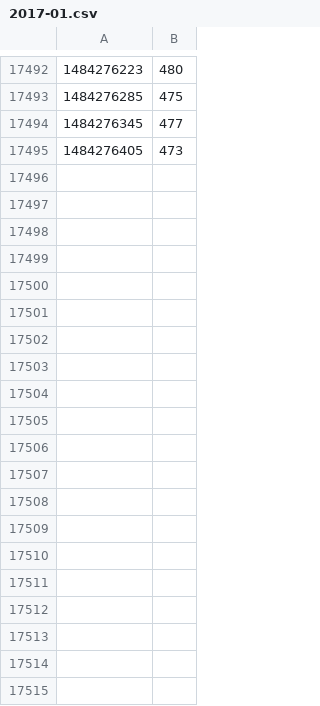
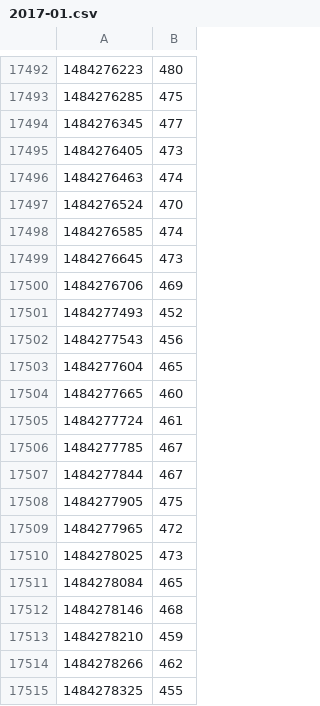
Before and after one commit to rbtvstats/rbtvdata, a CSV file: live/2017-01.csv, drawn as a sheet; only a part is shown, gaps mark what is left out; the diff covers the shown part only.

Commit message:
update live data

```diff
--- a/live/2017-01.csv
+++ b/live/2017-01.csv
@@ -17495 +17495,21 @@
 1484276405,473
+1484276463,474
+1484276524,470
+1484276585,474
+1484276645,473
+1484276706,469
+1484277493,452
+1484277543,456
+1484277604,465
+1484277665,460
+1484277724,461
+1484277785,467
+1484277844,467
+1484277905,475
+1484277965,472
+1484278025,473
+1484278084,465
+1484278146,468
+1484278210,459
+1484278266,462
+1484278325,455
```
Also changed, not shown: 28 added rows elsewhere in this file, 1 other file.
